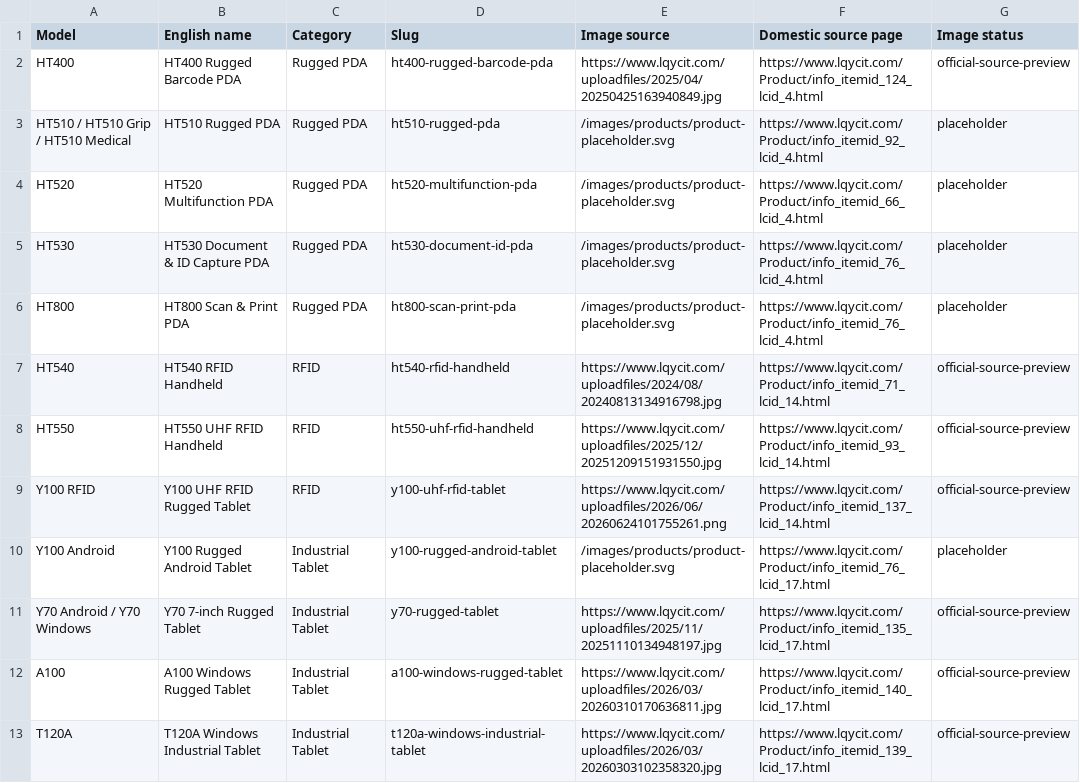
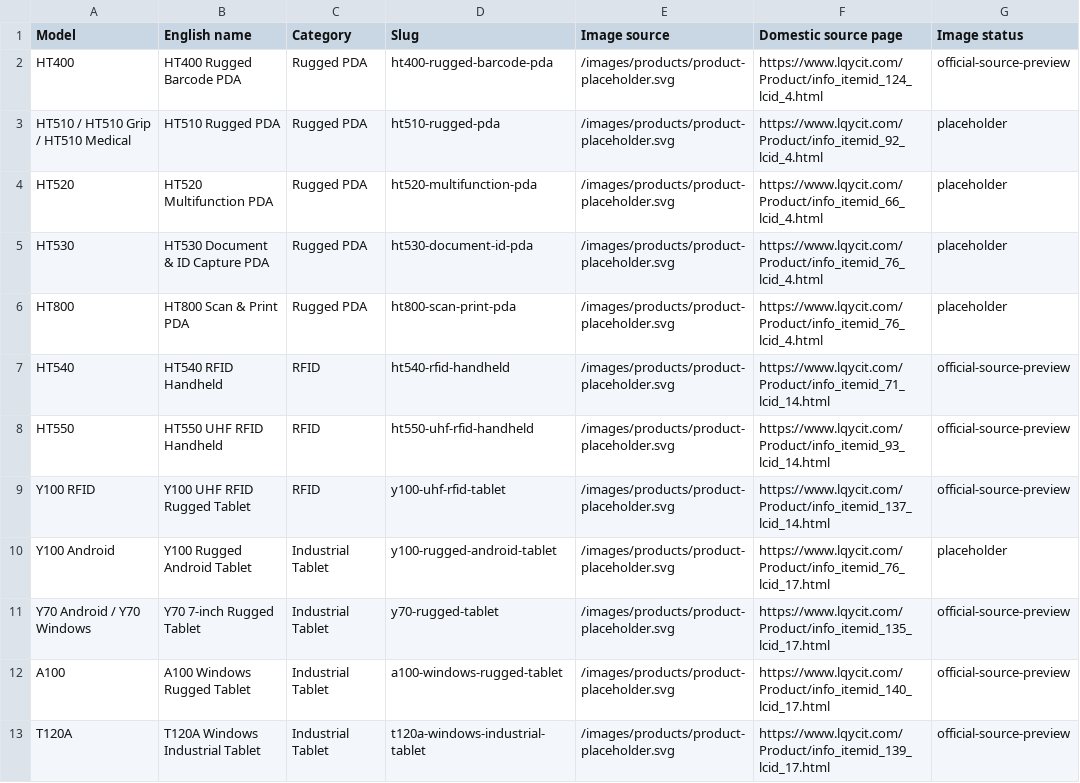
Before and after one commit to automan99/website, a CSV file: traknova_site/PRODUCT_CATALOG.csv, drawn as a sheet.

```diff
--- a/traknova_site/PRODUCT_CATALOG.csv
+++ b/traknova_site/PRODUCT_CATALOG.csv
@@ -1,3 +1,3 @@
 Model,English name,Category,Slug,Image source,Domestic source page,Image status
-HT400,HT400 Rugged Barcode PDA,Rugged PDA,ht400-rugged-barcode-pda,https://www.lqycit.com/uploadfiles/2025/04/20250425163940849.jpg,https://www.lqycit.com/Product/info_itemid_124_lcid_4.html,official-source-preview
+HT400,HT400 Rugged Barcode PDA,Rugged PDA,ht400-rugged-barcode-pda,/images/products/product-placeholder.svg,https://www.lqycit.com/Product/info_itemid_124_lcid_4.html,official-source-preview
 HT510 / HT510 Grip / HT510 Medical,HT510 Rugged PDA,Rugged PDA,ht510-rugged-pda,/images/products/product-placeholder.svg,https://www.lqycit.com/Product/info_itemid_92_lcid_4.html,placeholder
@@ -6,8 +6,8 @@ HT530,HT530 Document & ID Capture PDA,Rugged PDA,ht530-document-id-pda,/images/p
 HT800,HT800 Scan & Print PDA,Rugged PDA,ht800-scan-print-pda,/images/products/product-placeholder.svg,https://www.lqycit.com/Product/info_itemid_76_lcid_4.html,placeholder
-HT540,HT540 RFID Handheld,RFID,ht540-rfid-handheld,https://www.lqycit.com/uploadfiles/2024/08/20240813134916798.jpg,https://www.lqycit.com/Product/info_itemid_71_lcid_14.html,official-source-preview
-HT550,HT550 UHF RFID Handheld,RFID,ht550-uhf-rfid-handheld,https://www.lqycit.com/uploadfiles/2025/12/20251209151931550.jpg,https://www.lqycit.com/Product/info_itemid_93_lcid_14.html,official-source-preview
-Y100 RFID,Y100 UHF RFID Rugged Tablet,RFID,y100-uhf-rfid-tablet,https://www.lqycit.com/uploadfiles/2026/06/20260624101755261.png,https://www.lqycit.com/Product/info_itemid_137_lcid_14.html,official-source-preview
+HT540,HT540 RFID Handheld,RFID,ht540-rfid-handheld,/images/products/product-placeholder.svg,https://www.lqycit.com/Product/info_itemid_71_lcid_14.html,official-source-preview
+HT550,HT550 UHF RFID Handheld,RFID,ht550-uhf-rfid-handheld,/images/products/product-placeholder.svg,https://www.lqycit.com/Product/info_itemid_93_lcid_14.html,official-source-preview
+Y100 RFID,Y100 UHF RFID Rugged Tablet,RFID,y100-uhf-rfid-tablet,/images/products/product-placeholder.svg,https://www.lqycit.com/Product/info_itemid_137_lcid_14.html,official-source-preview
 Y100 Android,Y100 Rugged Android Tablet,Industrial Tablet,y100-rugged-android-tablet,/images/products/product-placeholder.svg,https://www.lqycit.com/Product/info_itemid_76_lcid_17.html,placeholder
-Y70 Android / Y70 Windows,Y70 7-inch Rugged Tablet,Industrial Tablet,y70-rugged-tablet,https://www.lqycit.com/uploadfiles/2025/11/20251110134948197.jpg,https://www.lqycit.com/Product/info_itemid_135_lcid_17.html,official-source-preview
-A100,A100 Windows Rugged Tablet,Industrial Tablet,a100-windows-rugged-tablet,https://www.lqycit.com/uploadfiles/2026/03/20260310170636811.jpg,https://www.lqycit.com/Product/info_itemid_140_lcid_17.html,official-source-preview
-T120A,T120A Windows Industrial Tablet,Industrial Tablet,t120a-windows-industrial-tablet,https://www.lqycit.com/uploadfiles/2026/03/20260303102358320.jpg,https://www.lqycit.com/Product/info_itemid_139_lcid_17.html,official-source-preview
+Y70 Android / Y70 Windows,Y70 7-inch Rugged Tablet,Industrial Tablet,y70-rugged-tablet,/images/products/product-placeholder.svg,https://www.lqycit.com/Product/info_itemid_135_lcid_17.html,official-source-preview
+A100,A100 Windows Rugged Tablet,Industrial Tablet,a100-windows-rugged-tablet,/images/products/product-placeholder.svg,https://www.lqycit.com/Product/info_itemid_140_lcid_17.html,official-source-preview
+T120A,T120A Windows Industrial Tablet,Industrial Tablet,t120a-windows-industrial-tablet,/images/products/product-placeholder.svg,https://www.lqycit.com/Product/info_itemid_139_lcid_17.html,official-source-preview
```
Also changed, not shown: 47 other files.
